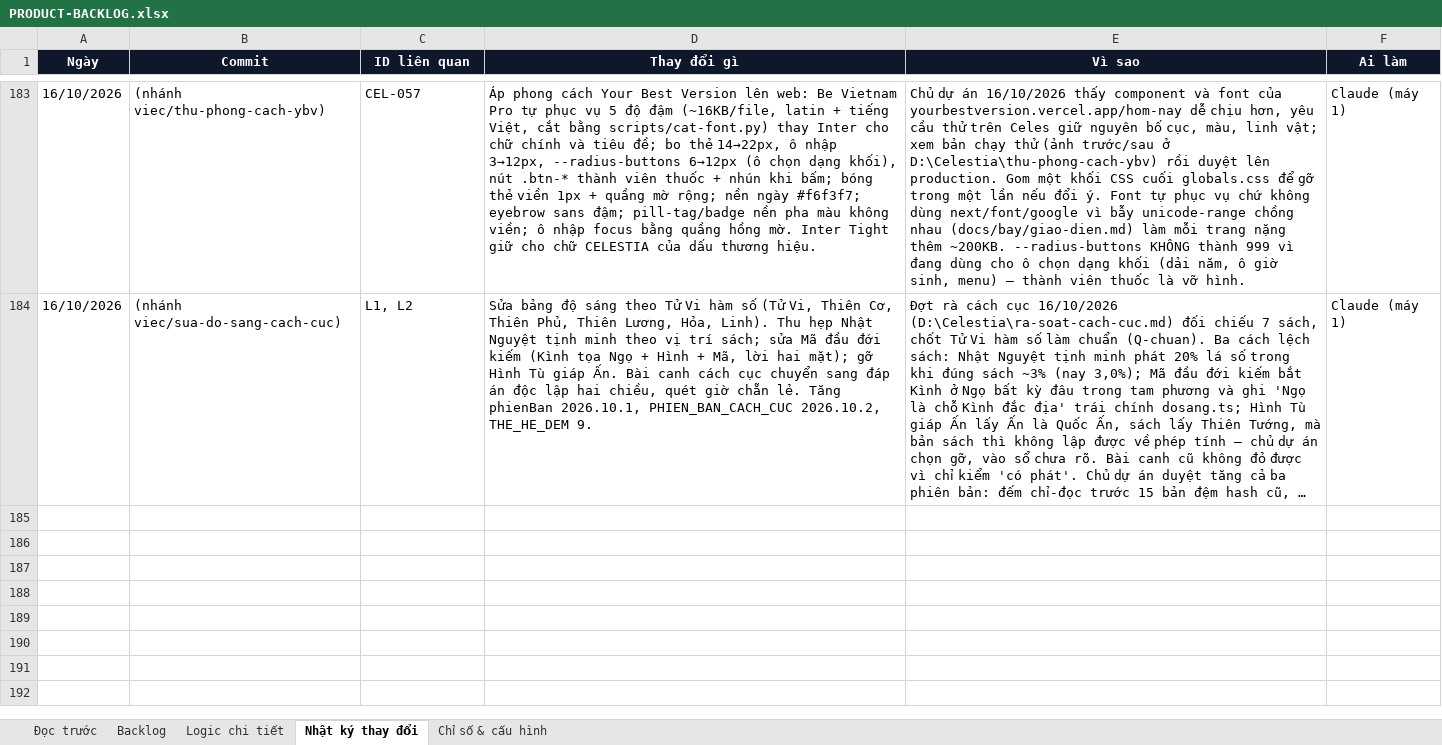
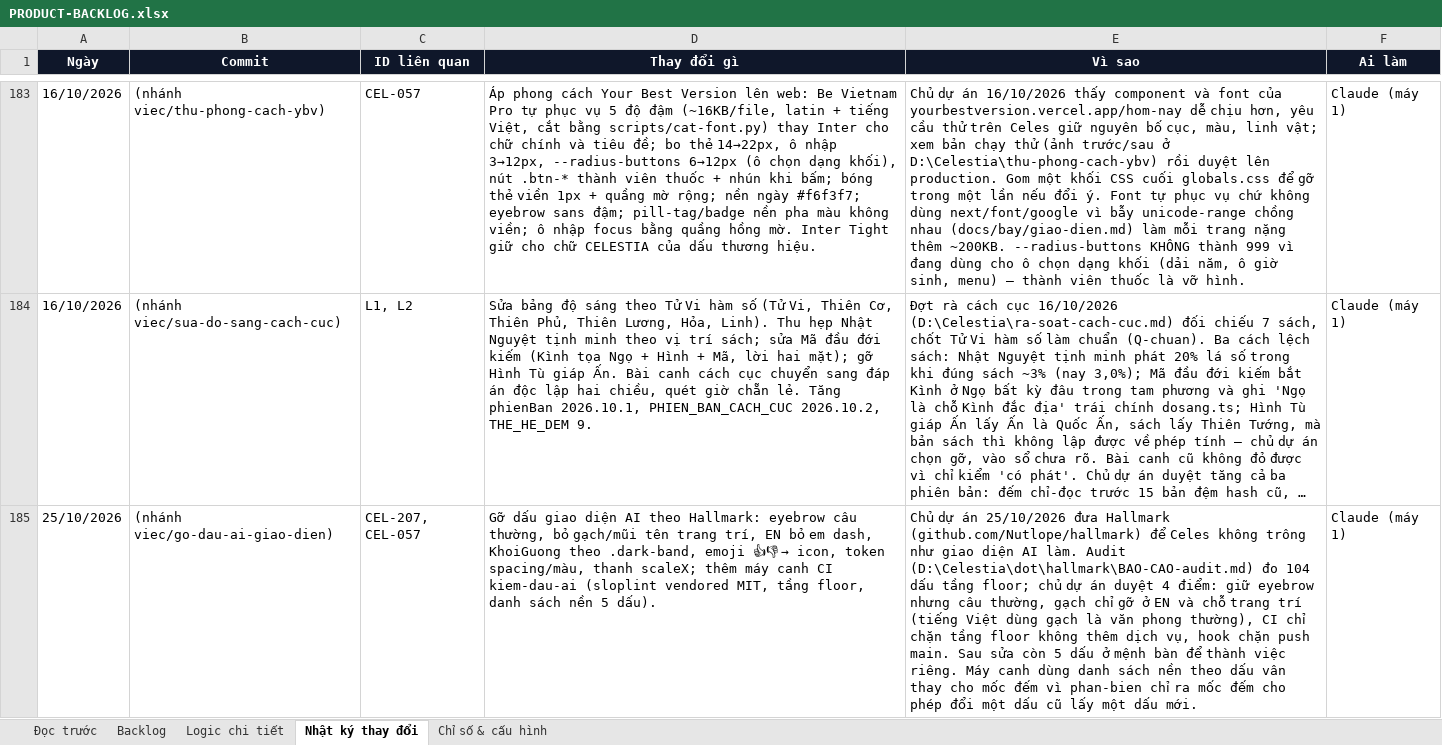
Before and after one commit to Hieuzz05/Celestia-tuvi, an Excel workbook: PRODUCT-BACKLOG.xlsx, sheet Nhật ký thay đổi, drawn as a sheet; only a part is shown, gaps mark what is left out; long unchanged cells end in …; values as stored, in another font and other column widths than the file's, no borders; the diff names each change by its address in the sheet, - before the commit and + after, or states it on an @@ line.

```diff
--- a/PRODUCT-BACKLOG.xlsx (sheet Nhật ký thay đổi)
+++ b/PRODUCT-BACKLOG.xlsx (sheet Nhật ký thay đổi)
+row 185: 25/10/2026 | (nhánh viec/go-dau-ai-giao-dien) | CEL-207, CEL-057 | Gỡ dấu giao diện AI theo Hallmark: eyebrow câu thường, bỏ gạch/mũi tên trang trí, EN bỏ em dash, KhoiGuong theo .dark-band, emoji 👍👎 → icon, token spacing/màu, thanh scaleX; thêm máy canh CI kiem-dau-ai (sloplint vendored MIT, tầng floor, danh sách nền 5 dấu). | Chủ dự án 25/10/2026 đưa Hallmark (github.com/Nutlope/hallmark) để Celes không trông như giao diện AI làm. Audit (D:\Celestia\dot\hallmark\BAO-CAO-audit.md) đo 104 dấu tầng floor; chủ dự án duyệt 4 điểm: giữ eyebrow nhưng câu thường, gạch chỉ gỡ ở EN và chỗ trang trí (tiếng Việt dùng gạch là văn phong thường), CI chỉ chặn tầng floor không thêm dịch vụ, hook chặn push main. Sau sửa còn 5 dấu ở mệnh bàn để thành việc riêng. Máy canh dùng danh sách nền theo dấu vân thay cho mốc đếm vì phan-bien chỉ ra mốc đếm cho phép đổi một dấu cũ lấy một dấu mới. | Claude (máy 1)
```
Also changed, not shown: sheet Backlog, sheet Logic chi tiết, 30 other files.
